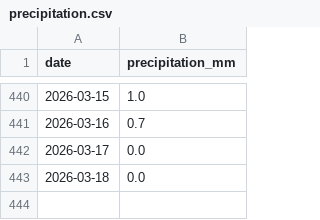
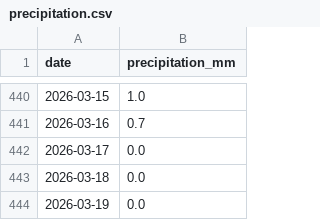
Before and after one commit to jura39bot/morez-meteo, a CSV file: data/precipitation.csv, drawn as a sheet; only a part is shown, gaps mark what is left out.

Commit message:
data: précipitations 2026-03-19

```diff
--- a/data/precipitation.csv
+++ b/data/precipitation.csv
@@ -443 +443,2 @@ date,precipitation_mm
 2026-03-18,0.0
+2026-03-19,0.0
```
Also changed, not shown: 3 other files.
